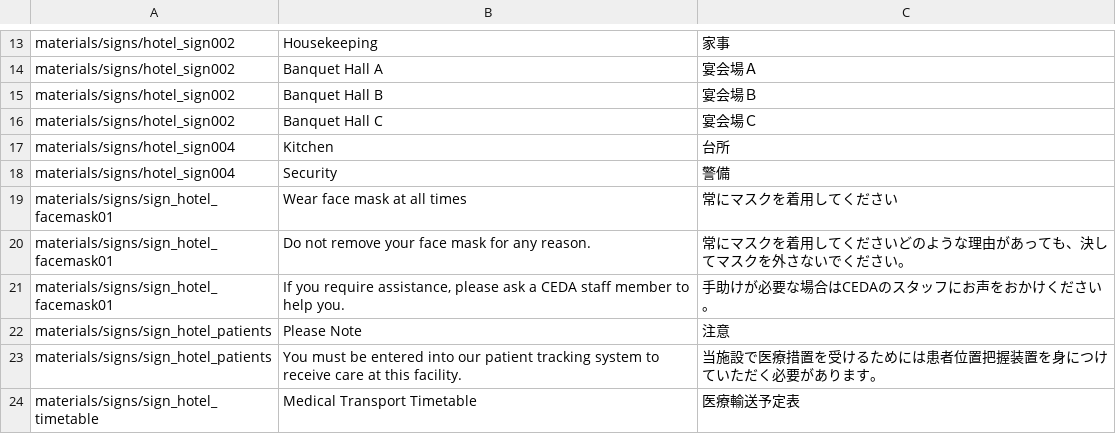
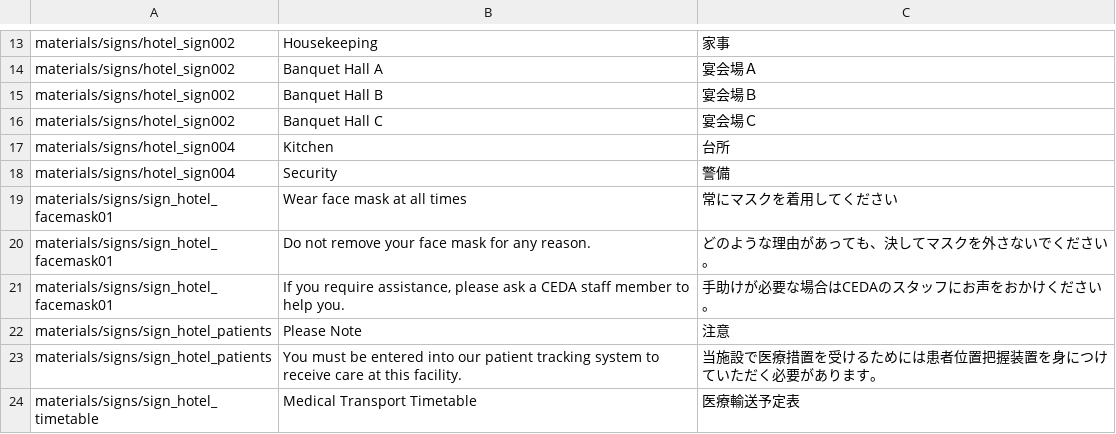
Before and after one commit to inco-cc/l4d2-ja-textures, a CSV file: translations.csv, drawn as a sheet; only a part is shown, gaps mark what is left out.

Commit message:
Remove duplicate translation

```diff
--- a/translations.csv
+++ b/translations.csv
@@ -19,3 +19,3 @@ materials/signs/hotel_sign004,Security,警備
 materials/signs/sign_hotel_facemask01,Wear face mask at all times,常にマスクを着用してください
-materials/signs/sign_hotel_facemask01,Do not remove your face mask for any reason.,常にマスクを着用してくださいどのような理由があっても、決してマスクを外さないでください。
+materials/signs/sign_hotel_facemask01,Do not remove your face mask for any reason.,どのような理由があっても、決してマスクを外さないでください。
 materials/signs/sign_hotel_facemask01,"If you require assistance, please ask a CEDA staff member to help you.",手助けが必要な場合はCEDAのスタッフにお声をおかけください。
```
